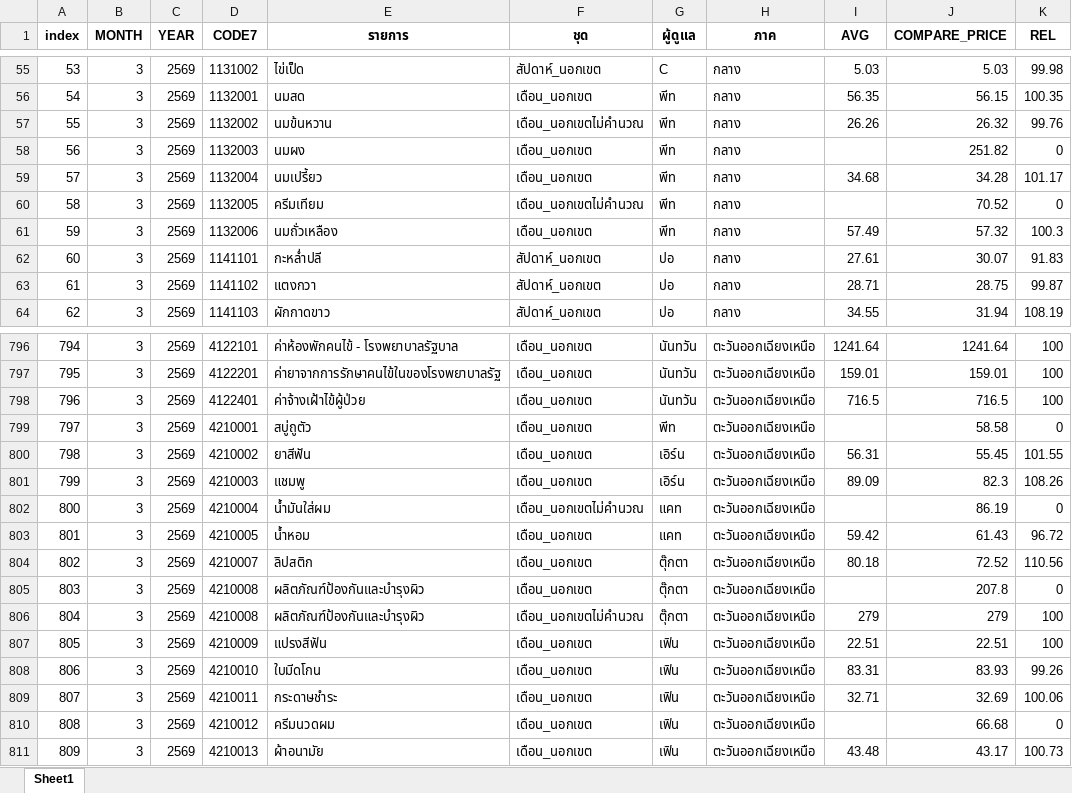
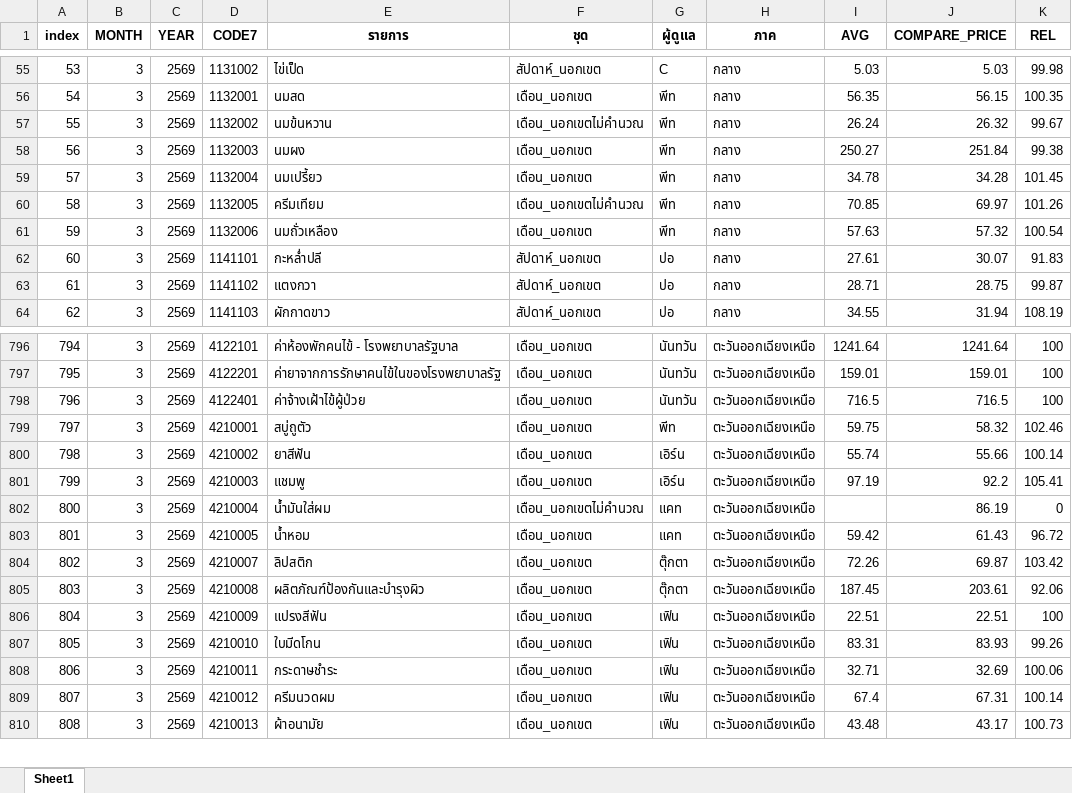
Before and after one commit to cpimocth/WorkWebAdmin, an Excel workbook: ReportforHeaderU/ReportforHeaderU.xlsx, sheet Sheet1, drawn as a sheet; only a part is shown, gaps mark what is left out; values as stored, in another font and other column widths than the file's, no borders; removed rows and columns are numbered as before the commit, all else as after; the diff covers the shown part only; the diff names each change by its address in the sheet, - before the commit and + after, or states it on an @@ line.

Commit message:
Update ReportforHeaderU.xlsx

```diff
--- a/ReportforHeaderU/ReportforHeaderU.xlsx (sheet Sheet1)
+++ b/ReportforHeaderU/ReportforHeaderU.xlsx (sheet Sheet1)
-I57 (AVG): 26.26
+I57 (AVG): 26.24
-K57 (REL): 99.76
+K57 (REL): 99.67
-I58 (AVG): (empty)
+I58 (AVG): 250.27
-J58 (COMPARE_PRICE): 251.82
+J58 (COMPARE_PRICE): 251.84
-K58 (REL): 0
+K58 (REL): 99.38
-I59 (AVG): 34.68
+I59 (AVG): 34.78
-K59 (REL): 101.17
+K59 (REL): 101.45
-I60 (AVG): (empty)
+I60 (AVG): 70.85
-J60 (COMPARE_PRICE): 70.52
+J60 (COMPARE_PRICE): 69.97
-K60 (REL): 0
+K60 (REL): 101.26
-I61 (AVG): 57.49
+I61 (AVG): 57.63
-K61 (REL): 100.3
+K61 (REL): 100.54
-I799 (AVG): (empty)
+I799 (AVG): 59.75
-J799 (COMPARE_PRICE): 58.58
+J799 (COMPARE_PRICE): 58.32
-K799 (REL): 0
+K799 (REL): 102.46
-I800 (AVG): 56.31
+I800 (AVG): 55.74
-J800 (COMPARE_PRICE): 55.45
+J800 (COMPARE_PRICE): 55.66
-K800 (REL): 101.55
+K800 (REL): 100.14
-I801 (AVG): 89.09
+I801 (AVG): 97.19
-J801 (COMPARE_PRICE): 82.3
+J801 (COMPARE_PRICE): 92.2
-K801 (REL): 108.26
+K801 (REL): 105.41
-I804 (AVG): 80.18
+I804 (AVG): 72.26
-J804 (COMPARE_PRICE): 72.52
+J804 (COMPARE_PRICE): 69.87
-K804 (REL): 110.56
+K804 (REL): 103.42
-I805 (AVG): (empty)
+I805 (AVG): 187.45
-J805 (COMPARE_PRICE): 207.8
+J805 (COMPARE_PRICE): 203.61
-K805 (REL): 0
+K805 (REL): 92.06
-row 806: 804 | 3 | 2569 | 4210008 | ผลิตภัณฑ์ป้องกันและบำรุงผิว | เดือน_นอกเขตไม่คำนวณ | ตุ๊กตา | ตะวันออกเฉียงเหนือ | 279 | 279 | 100
@@ column A (index) renumbered from row 806 down @@
-I809 (AVG): (empty)
+I809 (AVG): 67.4
-J809 (COMPARE_PRICE): 66.68
+J809 (COMPARE_PRICE): 67.31
-K809 (REL): 0
+K809 (REL): 100.14
```
Also changed, not shown: 281 edited cells elsewhere in this sheet.
